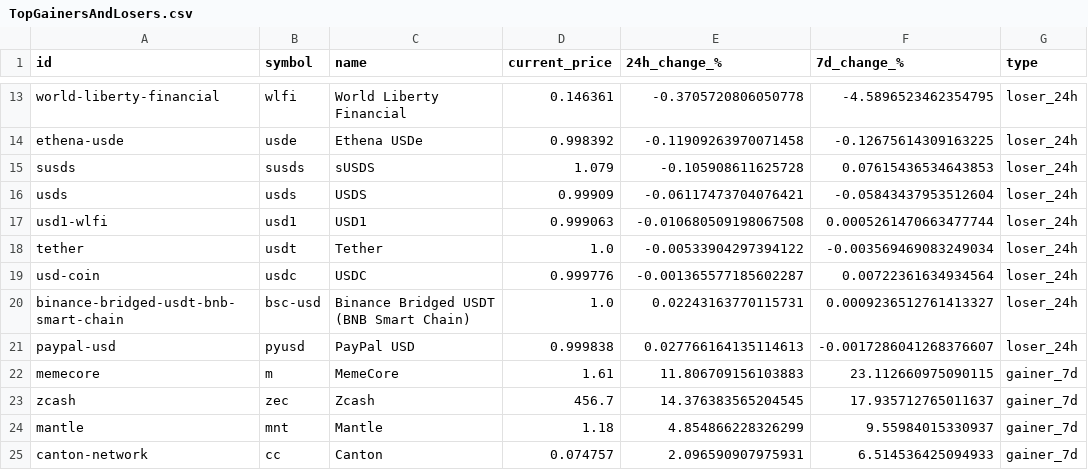
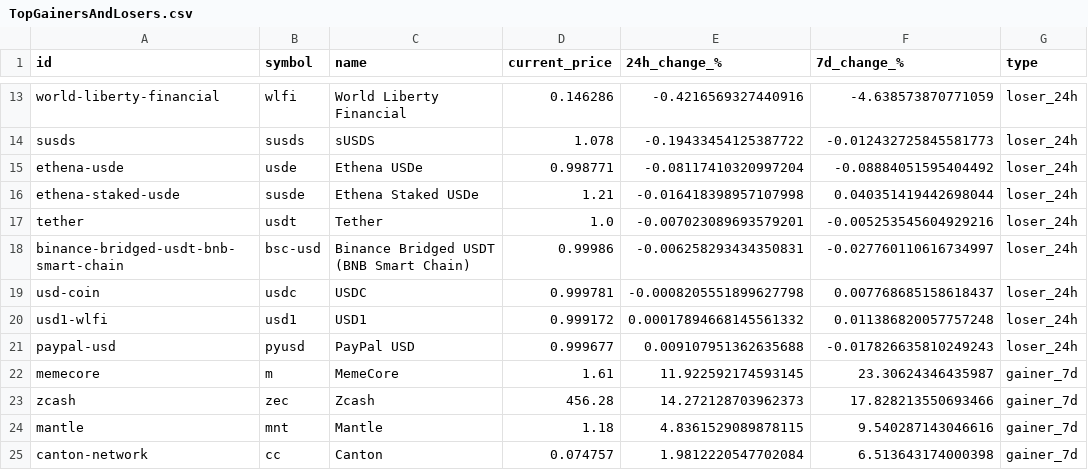
Before and after one commit to rfrm-dao/MarketDataResearch, a CSV file: TopGainersAndLosers.csv, drawn as a sheet; only a part is shown, gaps mark what is left out; removed rows and columns are numbered as before the commit, all else as after; the diff covers the shown part only; the diff names each change by its address in the sheet, - before the commit and + after, or states it on an @@ line.

```diff
--- a/TopGainersAndLosers.csv
+++ b/TopGainersAndLosers.csv
-D13 (current_price): 0.146361
+D13 (current_price): 0.146286
-E13 (24h_change_%): -0.3705720806050778
+E13 (24h_change_%): -0.4216569327440916
-F13 (7d_change_%): -4.5896523462354795
+F13 (7d_change_%): -4.638573870771059
-row 14: ethena-usde | usde | Ethena USDe | 0.998392 | -0.11909263970071458 | -0.12675614309163225 | loser_24h
-D14 (current_price): 1.079
+D14 (current_price): 1.078
-E14 (24h_change_%): -0.105908611625728
+E14 (24h_change_%): -0.19433454125387722
-F14 (7d_change_%): 0.07615436534643853
+F14 (7d_change_%): -0.012432725845581773
-row 16: usds | usds | USDS | 0.99909 | -0.06117473704076421 | -0.05843437953512604 | loser_24h
-row 17: usd1-wlfi | usd1 | USD1 | 0.999063 | -0.010680509198067508 | 0.0005261470663477744 | loser_24h
+row 15: ethena-usde | usde | Ethena USDe | 0.998771 | -0.08117410320997204 | -0.08884051595404492 | loser_24h
+row 16: ethena-staked-usde | susde | Ethena Staked USDe | 1.21 | -0.016418398957107998 | 0.040351419442698044 | loser_24h
-E17 (24h_change_%): -0.00533904297394122
+E17 (24h_change_%): -0.007023089693579201
-F17 (7d_change_%): -0.003569469083249034
+F17 (7d_change_%): -0.005253545604929216
-row 19: usd-coin | usdc | USDC | 0.999776 | -0.001365577185602287 | 0.00722361634934564 | loser_24h
-D18 (current_price): 1.0
+D18 (current_price): 0.99986
-E18 (24h_change_%): 0.02243163770115731
+E18 (24h_change_%): -0.006258293434350831
-F18 (7d_change_%): 0.0009236512761413327
+F18 (7d_change_%): -0.027760110616734997
+row 19: usd-coin | usdc | USDC | 0.999781 | -0.0008205551899627798 | 0.007768685158618437 | loser_24h
+row 20: usd1-wlfi | usd1 | USD1 | 0.999172 | 0.00017894668145561332 | 0.011386820057757248 | loser_24h
-D21 (current_price): 0.999838
+D21 (current_price): 0.999677
-E21 (24h_change_%): 0.027766164135114613
+E21 (24h_change_%): 0.009107951362635688
-F21 (7d_change_%): -0.0017286041268376607
+F21 (7d_change_%): -0.017826635810249243
-E22 (24h_change_%): 11.806709156103883
+E22 (24h_change_%): 11.922592174593145
-F22 (7d_change_%): 23.112660975090115
+F22 (7d_change_%): 23.30624346435987
-D23 (current_price): 456.7
+D23 (current_price): 456.28
-E23 (24h_change_%): 14.376383565204545
+E23 (24h_change_%): 14.272128703962373
-F23 (7d_change_%): 17.935712765011637
+F23 (7d_change_%): 17.828213550693466
-E24 (24h_change_%): 4.854866228326299
+E24 (24h_change_%): 4.8361529089878115
-F24 (7d_change_%): 9.55984015330937
+F24 (7d_change_%): 9.540287143046616
-E25 (24h_change_%): 2.096590907975931
+E25 (24h_change_%): 1.9812220547702084
-F25 (7d_change_%): 6.514536425094933
+F25 (7d_change_%): 6.513643174000398
```
Also changed, not shown: 1 added row, 1 removed row and 72 edited cells elsewhere in this file.
